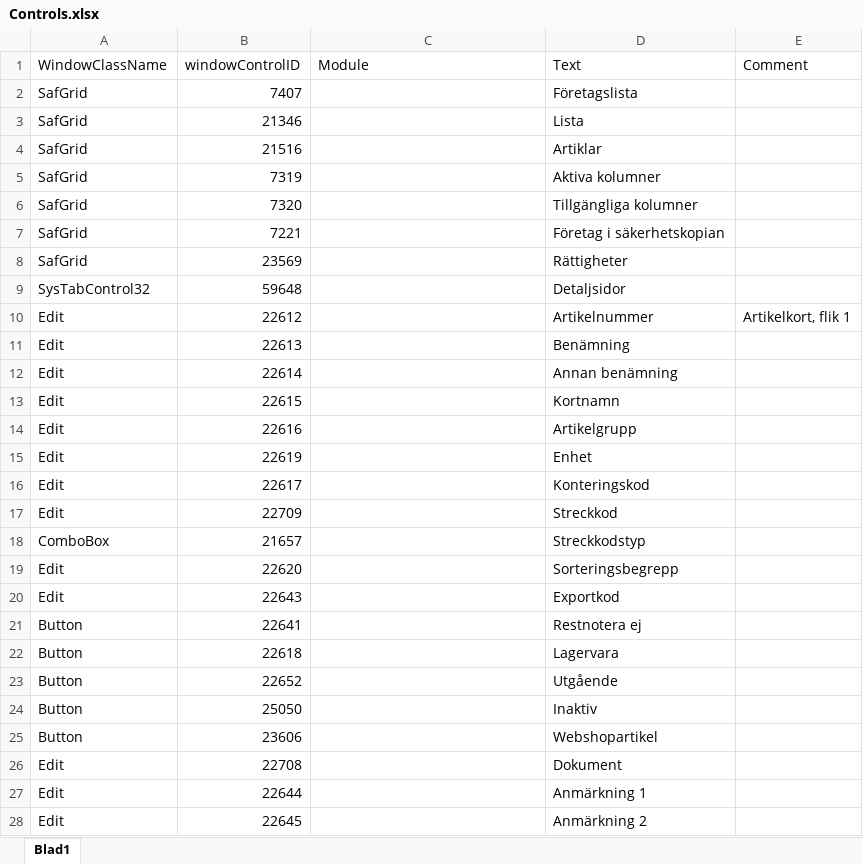
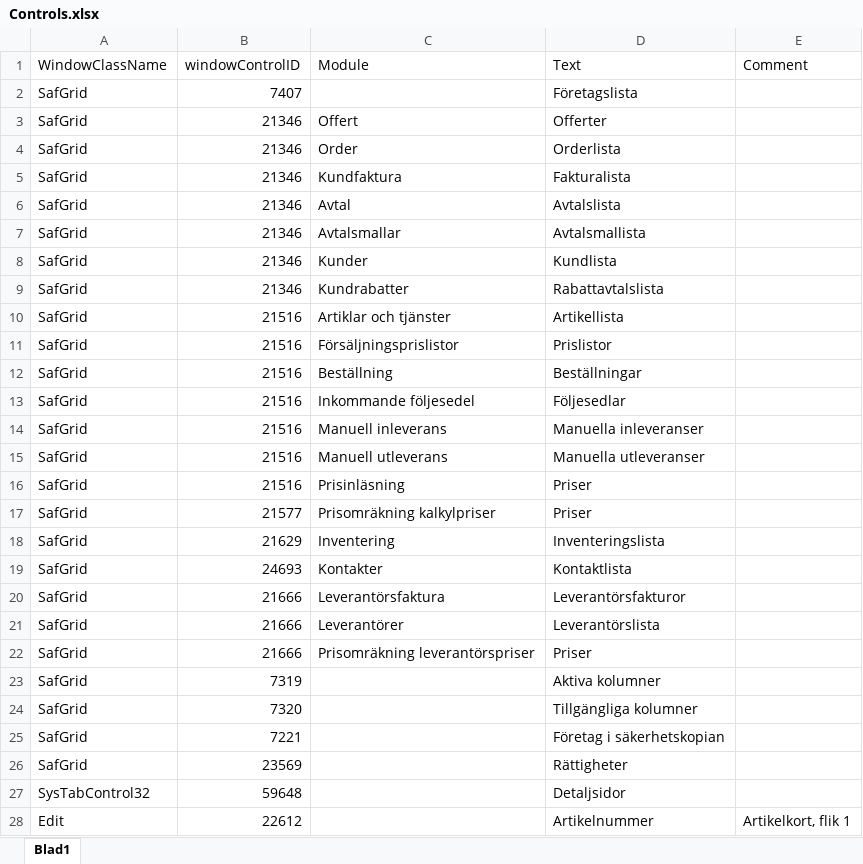
Before and after one commit to towebo/VismaAdministration-NVDAAddOn, an Excel workbook: Controls.xlsx, sheet Blad1, drawn as a sheet; only a part is shown; the shorter side is filled out with more unchanged rows; values as stored, in another font and other column widths than the file's, no borders; addresses are those after the commit; the diff names each change by its address in the sheet, - before the commit and + after, or states it on an @@ line.

Commit message:
More grid names added.

```diff
--- a/Controls.xlsx (sheet Blad1)
+++ b/Controls.xlsx (sheet Blad1)
+row 3: SafGrid | 21346 | Offert | Offerter
+row 4: SafGrid | 21346 | Order | Orderlista
+row 5: SafGrid | 21346 | Kundfaktura | Fakturalista
+row 6: SafGrid | 21346 | Avtal | Avtalslista
+row 7: SafGrid | 21346 | Avtalsmallar | Avtalsmallista
-C8 (Module): (empty)
+C8 (Module): Kunder
-D8 (Text): Lista
+D8 (Text): Kundlista
+row 9: SafGrid | 21346 | Kundrabatter | Rabattavtalslista
-C10 (Module): (empty)
+C10 (Module): Artiklar och tjänster
-D10 (Text): Artiklar
+D10 (Text): Artikellista
+row 11: SafGrid | 21516 | Försäljningsprislistor | Prislistor
+row 12: SafGrid | 21516 | Beställning | Beställningar
+row 13: SafGrid | 21516 | Inkommande följesedel | Följesedlar
+row 14: SafGrid | 21516 | Manuell inleverans | Manuella inleveranser
+row 15: SafGrid | 21516 | Manuell utleverans | Manuella utleveranser
+row 16: SafGrid | 21516 | Prisinläsning | Priser
+row 17: SafGrid | 21577 | Prisomräkning kalkylpriser | Priser
+row 18: SafGrid | 21629 | Inventering | Inventeringslista
+row 19: SafGrid | 24693 | Kontakter | Kontaktlista
+row 20: SafGrid | 21666 | Leverantörsfaktura | Leverantörsfakturor
+row 21: SafGrid | 21666 | Leverantörer | Leverantörslista
+row 22: SafGrid | 21666 | Prisomräkning leverantörspriser | Priser
```
Also changed, not shown: 2 other files.
